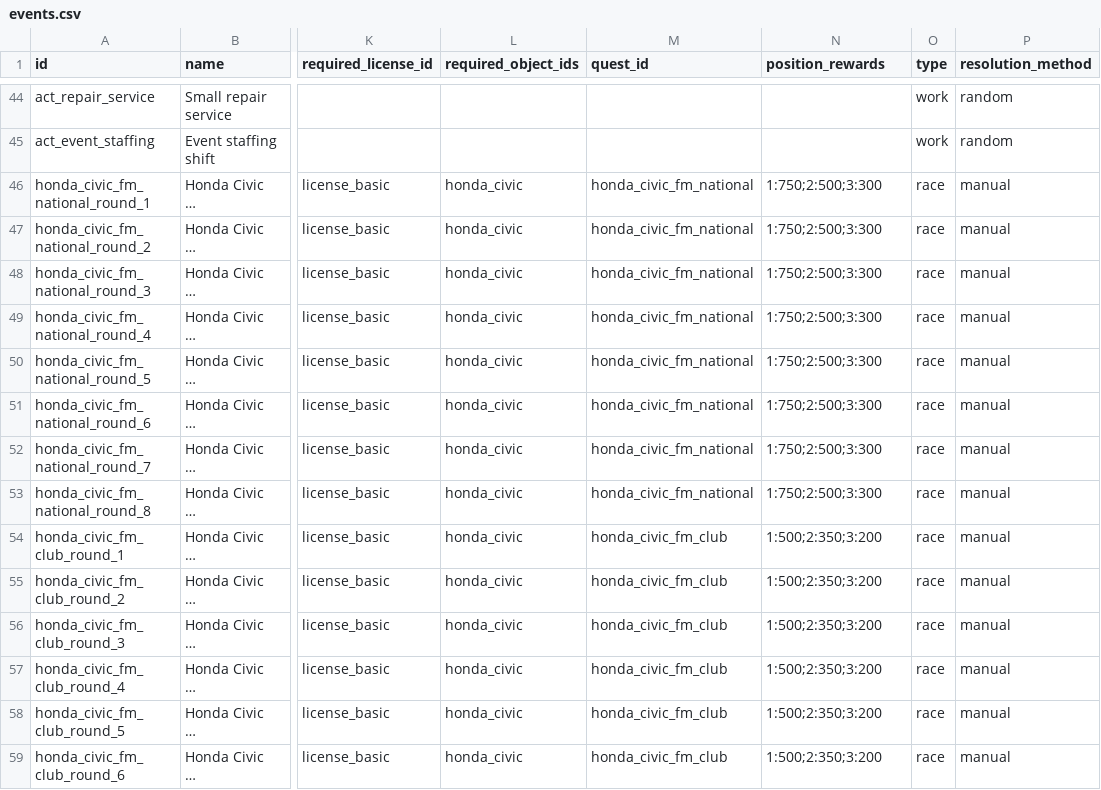
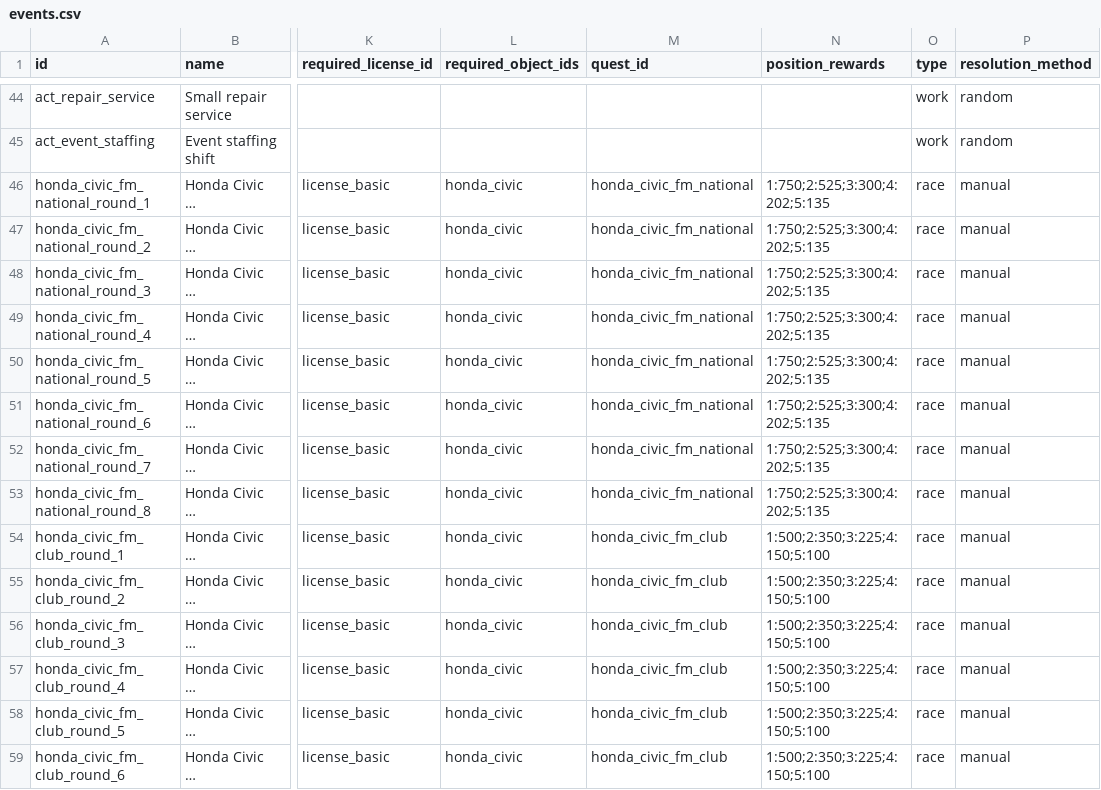
Before and after one commit to angelalonso/TTRPG-engine, a CSV file: gtr2career/events.csv, drawn as a sheet; only a part is shown, gaps mark what is left out; long unchanged cells end in …; the diff covers the shown part only; the diff names each change by its address in the sheet, - before the commit and + after, or states it on an @@ line.

```diff
--- a/gtr2career/events.csv
+++ b/gtr2career/events.csv
-N46:N53 (position_rewards): 1:750;2:500;3:300
+N46:N53 (position_rewards): 1:750;2:525;3:300;4:202;5:135
-N54:N59 (position_rewards): 1:500;2:350;3:200
+N54:N59 (position_rewards): 1:500;2:350;3:225;4:150;5:100
```
Also changed, not shown: 45 edited cells elsewhere in this file, gtr2career/config.csv, gtr2career/objects.csv, 19 other files.
